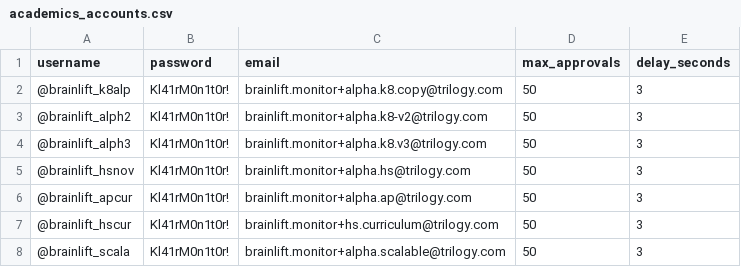
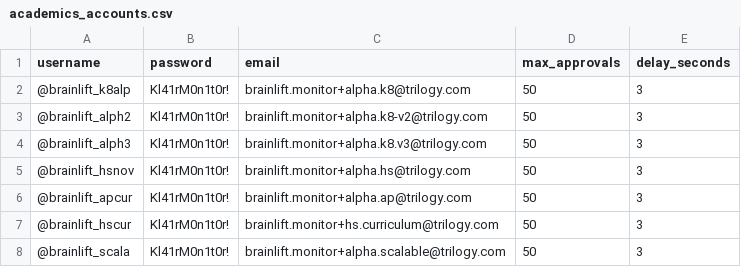
Before and after one commit to musanduati/BrainLiftTracker, a CSV file: auto-approver/academics_accounts.csv, drawn as a sheet; only a part is shown.

Commit message:
Update to correct email address

```diff
--- a/auto-approver/academics_accounts.csv
+++ b/auto-approver/academics_accounts.csv
@@ -1,3 +1,3 @@
 username,password,email,max_approvals,delay_seconds
-@brainlift_k8alp,Kl41rM0n1t0r!,brainlift.monitor+alpha.k8.copy@trilogy.com,50,3
+@brainlift_k8alp,Kl41rM0n1t0r!,brainlift.monitor+alpha.k8@trilogy.com,50,3
 @brainlift_alph2,Kl41rM0n1t0r!,brainlift.monitor+alpha.k8-v2@trilogy.com,50,3
```
